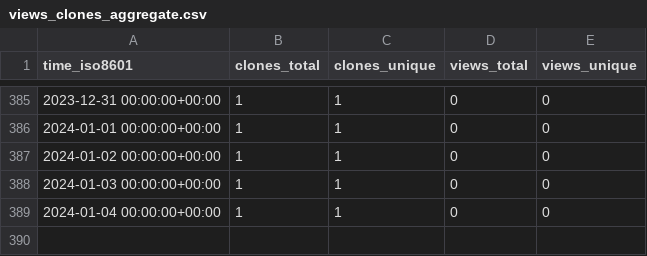
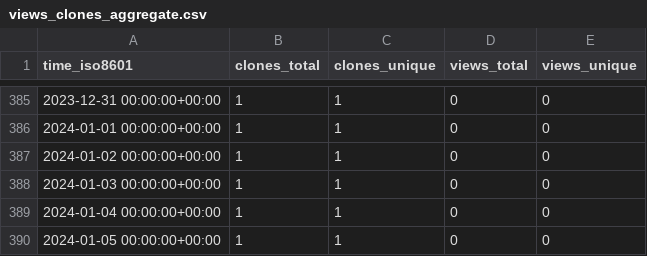
Before and after one commit to vincent-noel/MaBoSS-env-2.0, a CSV file: vincent-noel/MaBoSS-env-2.0/ghrs-data/views_clones_aggregate.csv, drawn as a sheet; only a part is shown, gaps mark what is left out; the diff names each change by its address in the sheet, - before the commit and + after, or states it on an @@ line.

```diff
--- a/vincent-noel/MaBoSS-env-2.0/ghrs-data/views_clones_aggregate.csv
+++ b/vincent-noel/MaBoSS-env-2.0/ghrs-data/views_clones_aggregate.csv
+row 390: 2024-01-05 00:00:00+00:00 | 1 | 1 | 0 | 0
```
Also changed, not shown: 1 other file.
